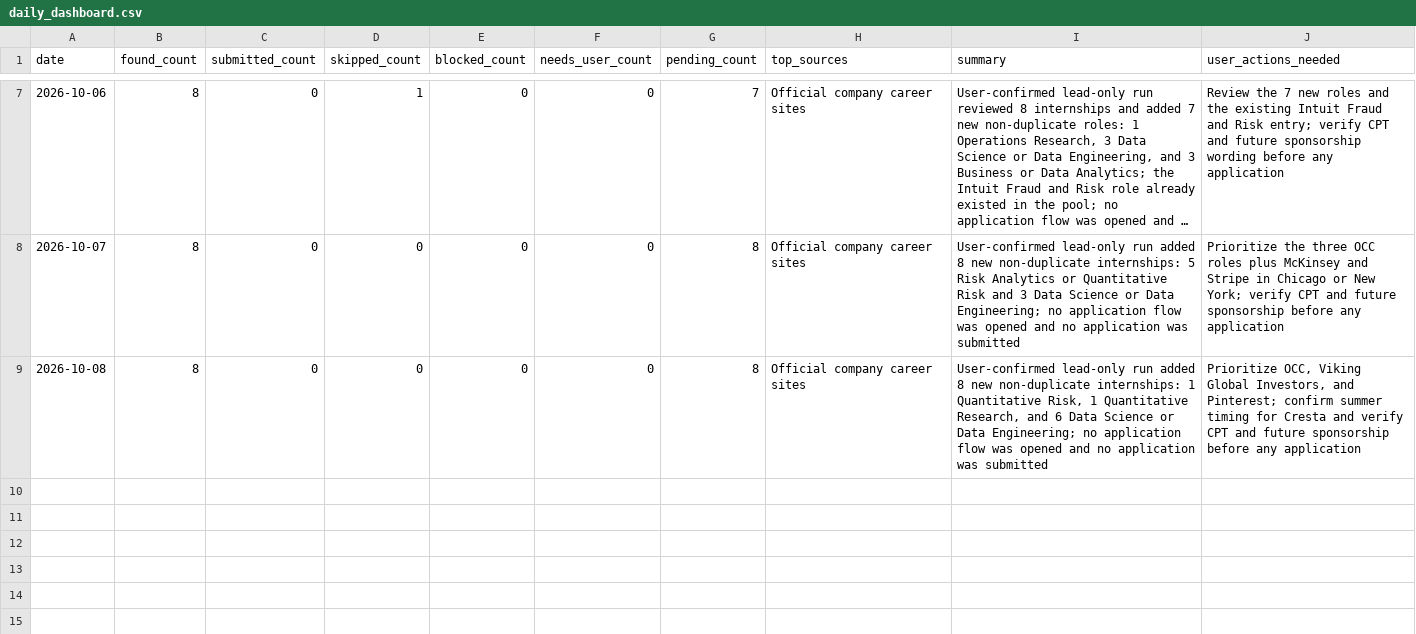
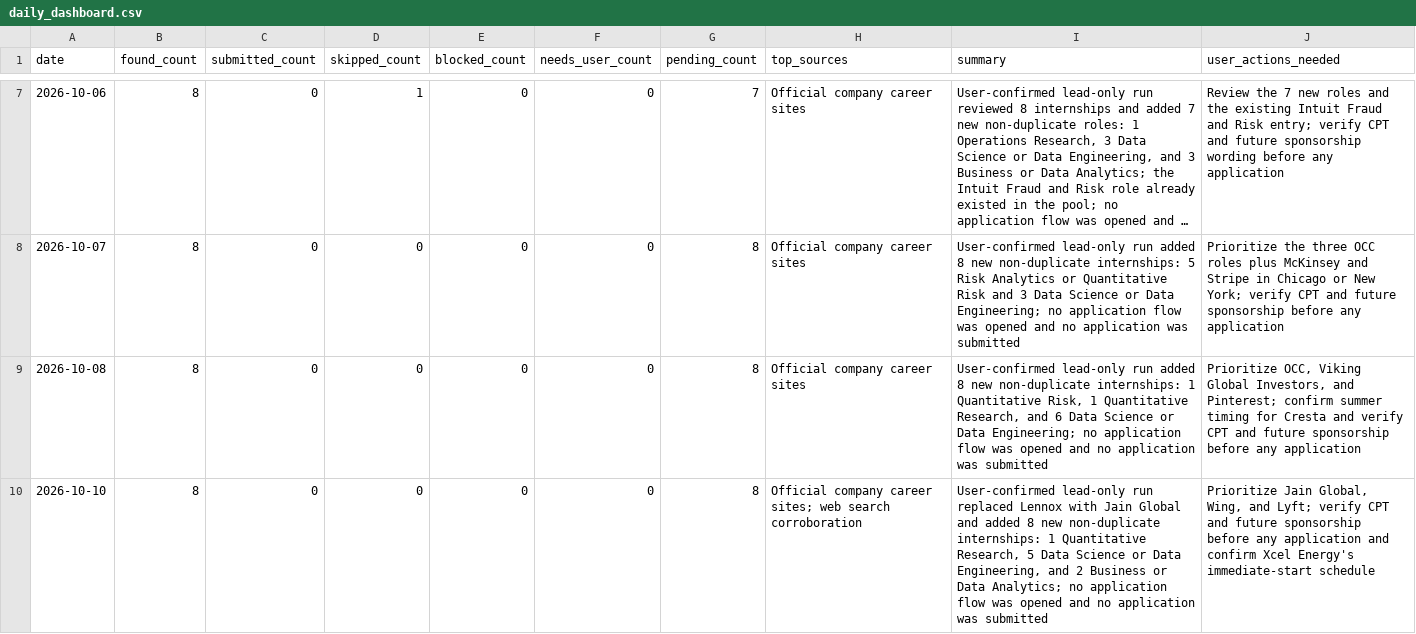
Before and after one commit to YuankaiTao-super/JobHuntBot, a CSV file: dashboard/daily_dashboard.csv, drawn as a sheet; only a part is shown, gaps mark what is left out; long unchanged cells end in ….

```diff
--- a/dashboard/daily_dashboard.csv
+++ b/dashboard/daily_dashboard.csv
@@ -9 +9,2 @@ date,found_count,submitted_count,skipped_count,blocked_count,needs_user_count,pe
 2026-10-08,8,0,0,0,0,8,"Official company career sites","User-confirmed lead-only run added 8 new non-duplicate internships: 1 Quantitative Risk, 1 Quantitative Research, and 6 Data Science or Data Engineering; no application flow was opened and no application was submitted","Prioritize OCC, Viking Global Investors, and Pinterest; confirm summer timing for Cresta and verify CPT and future sponsorship before any application"
+2026-10-10,8,0,0,0,0,8,"Official company career sites; web search corroboration","User-confirmed lead-only run replaced Lennox with Jain Global and added 8 new non-duplicate internships: 1 Quantitative Research, 5 Data Science or Data Engineering, and 2 Business or Data Analytics; no application flow was opened and no application was submitted","Prioritize Jain Global, Wing, and Lyft; verify CPT and future sponsorship before any application and confirm Xcel Energy's immediate-start schedule"
```
Also changed, not shown: dashboard/job_pool.csv, 1 other file.
